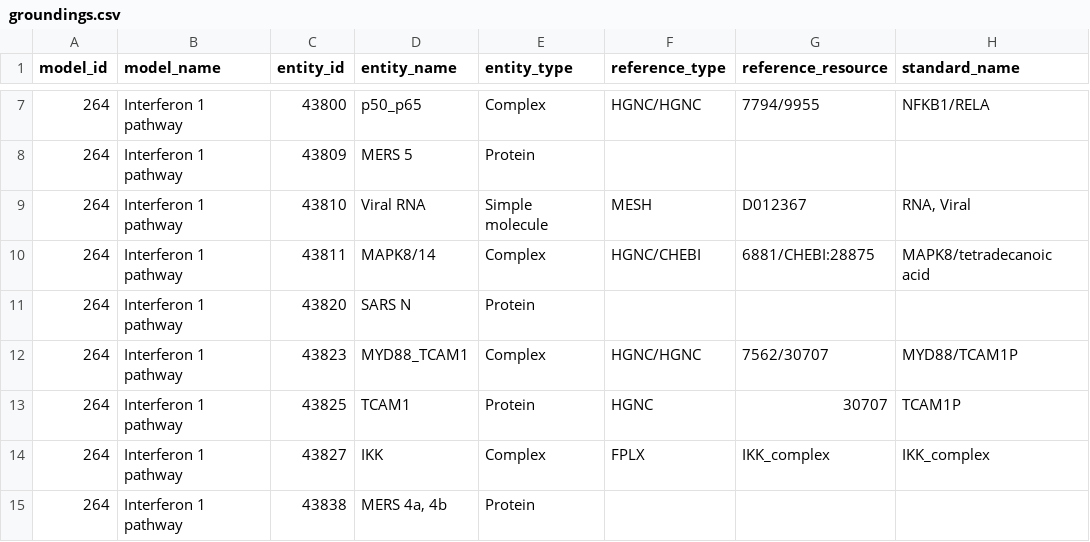
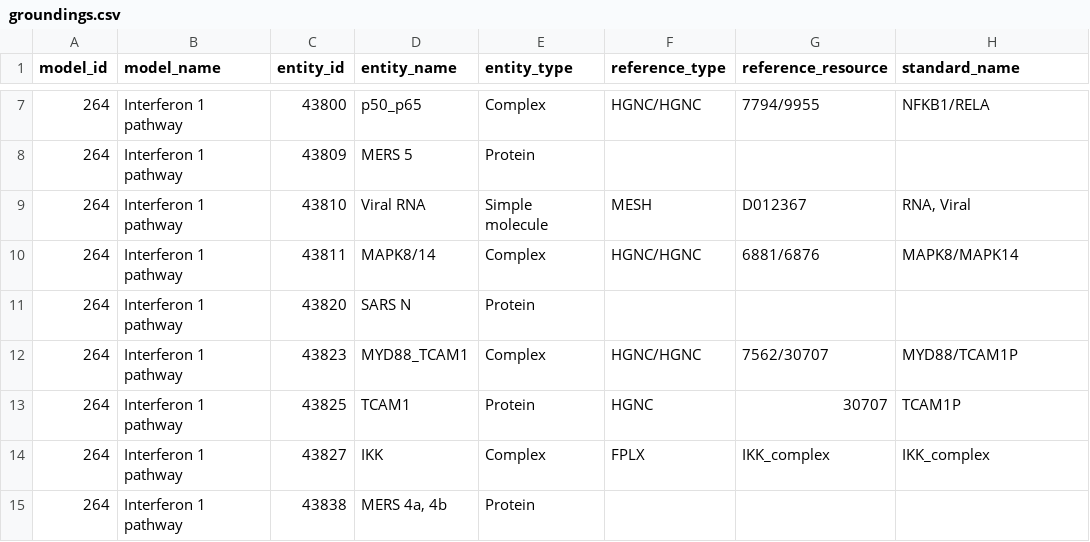
Before and after one commit to gyorilab/covid-19, a CSV file: covid_19/disease_maps/grounding/groundings.csv, drawn as a sheet; only a part is shown, gaps mark what is left out.

Commit message:
Resolve complex mappings better

```diff
--- a/covid_19/disease_maps/grounding/groundings.csv
+++ b/covid_19/disease_maps/grounding/groundings.csv
@@ -9,3 +9,3 @@ model_id,model_name,entity_id,entity_name,entity_type,reference_type,reference_r
 264,Interferon 1 pathway,43810,Viral RNA,Simple molecule,MESH,D012367,"RNA, Viral"
-264,Interferon 1 pathway,43811,MAPK8/14,Complex,HGNC/CHEBI,6881/CHEBI:28875,MAPK8/tetradecanoic acid
+264,Interferon 1 pathway,43811,MAPK8/14,Complex,HGNC/HGNC,6881/6876,MAPK8/MAPK14
 264,Interferon 1 pathway,43820,SARS N,Protein,,,
```
